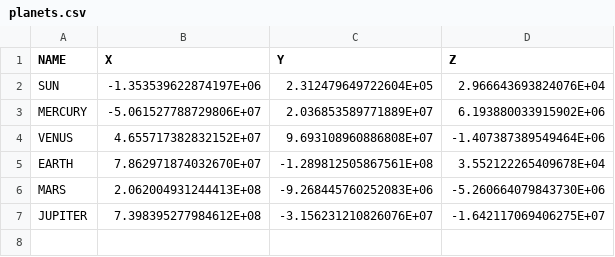
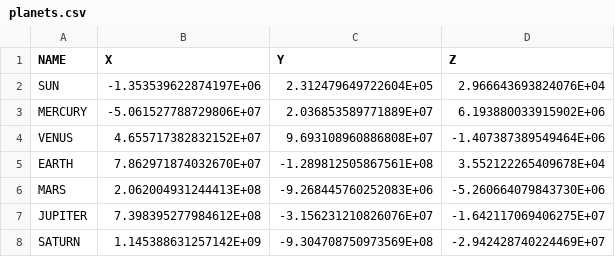
Before and after one commit to forero/maps, a CSV file: data/planets.csv, drawn as a sheet; the diff names each change by its address in the sheet, - before the commit and + after, or states it on an @@ line.

Commit message:
Update planets.csv

```diff
--- a/data/planets.csv
+++ b/data/planets.csv
+row 8: SATURN | 1.145388631257142E+09 | -9.304708750973569E+08 | -2.942428740224469E+07
```
